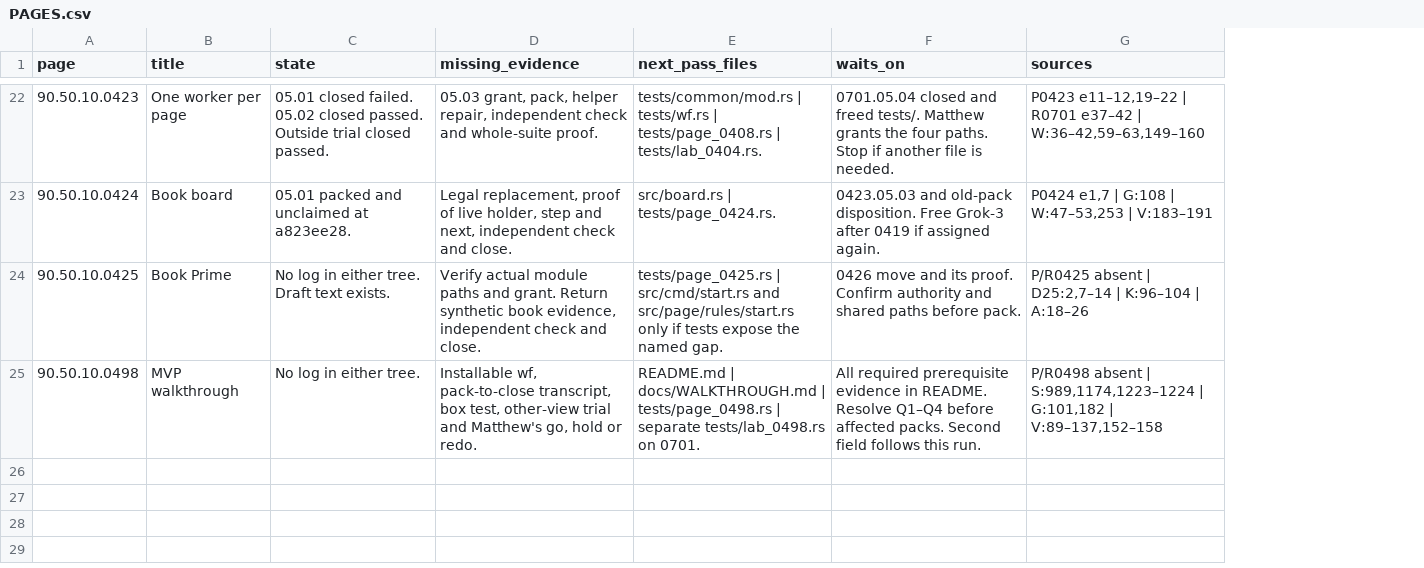
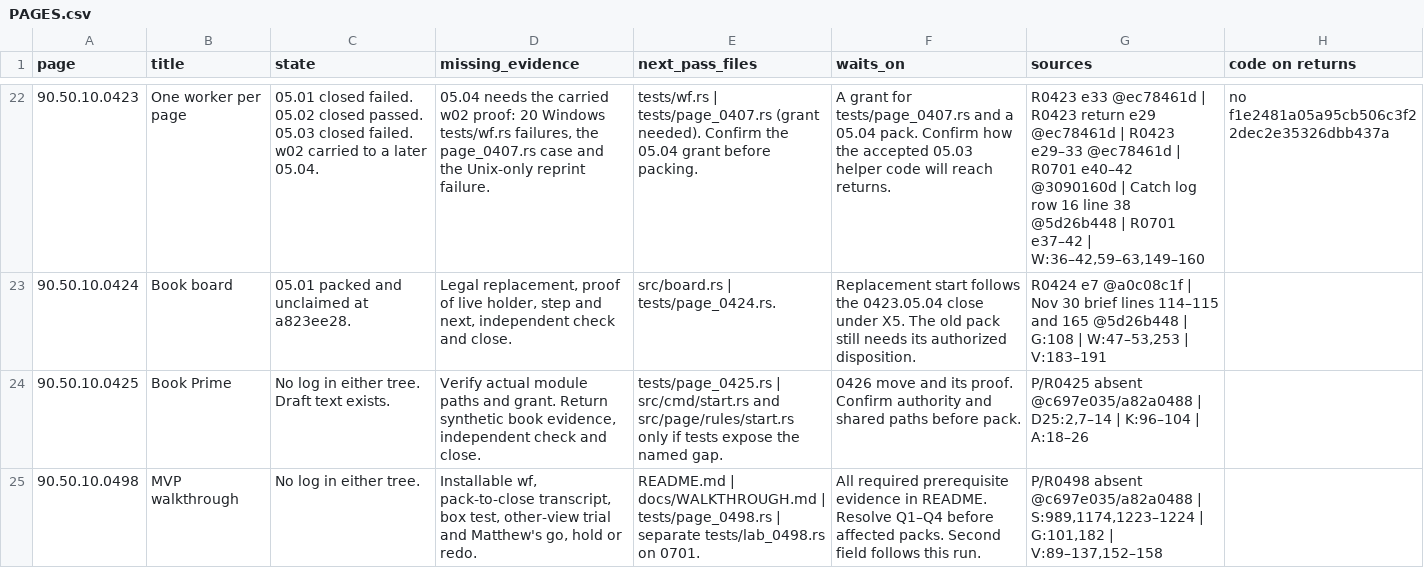
Before and after one commit to Amalgamour/Workshop, a CSV file: labs/stage1-route/PAGES.csv, drawn as a sheet; only a part is shown, gaps mark what is left out; the diff covers the shown part only; the diff names each change by its address in the sheet, - before the commit and + after, or states it on an @@ line.

Commit message:
lab: refresh the Stage 1 map and add code on returns (X3)
Builder: Codex

```diff
--- a/labs/stage1-route/PAGES.csv
+++ b/labs/stage1-route/PAGES.csv
+column H (code on returns), row 22: no f1e2481a05a95cb506c3f22dec2e35326dbb437a
-C22 (state): …closed passed. Outside trial closed passed.
+C22 (state): …closed passed. 05.03 closed failed. w02 carried to a later 05.04.
-D22 (missing_evidence): 05.03 grant, pack, helper repair, independent check and whole-suite proof.
+D22 (missing_evidence): 05.04 needs the carried w02 proof: 20 Windows tests/wf.rs failures, the page_0407.rs case and the Unix-only reprint failure.
-E22 (next_pass_files): tests/common/mod.rs | tests/wf.rs | tests/page_0408.rs | tests/lab_0404.rs.
+E22 (next_pass_files): tests/wf.rs | tests/page_0407.rs (grant needed). Confirm the 05.04 grant before packing.
-F22 (waits_on): 0701.05.04 closed and freed tests/. Matthew grants the four paths. Stop if another file is needed.
+F22 (waits_on): A grant for tests/page_0407.rs and a 05.04 pack. Confirm how the accepted 05.03 helper code will reach returns.
-G22 (sources): P0423 e11–12,19–22 | R0701…
+G22 (sources): R0423 e33 @ec78461d | R0423 return e29 @ec78461d | R0423 e29–33 @ec78461d | R0701 e40–42 @3090160d | Catch log row 16 line 38 @5d26b448 | R0701…
-F23 (waits_on): 0423.05.03 and old-pack disposition. Free Grok-3 after 0419 if assigned again.
+F23 (waits_on): Replacement start follows the 0423.05.04 close under X5. The old pack still needs its authorized disposition.
-G23 (sources): P0424 e1,7 | G:108…
+G23 (sources): R0424 e7 @a0c08c1f | Nov 30 brief lines 114–115 and 165 @5d26b448 | G:108…
-G24 (sources): P/R0425 absent | D25:2,7–14…
+G24 (sources): P/R0425 absent @c697e035/a82a0488 | D25:2,7–14…
-G25 (sources): P/R0498 absent | S:989,1174,1223–1224…
+G25 (sources): P/R0498 absent @c697e035/a82a0488 | S:989,1174,1223–1224…
```
Also changed, not shown: 30 edited cells elsewhere in this file, 1 other file.
